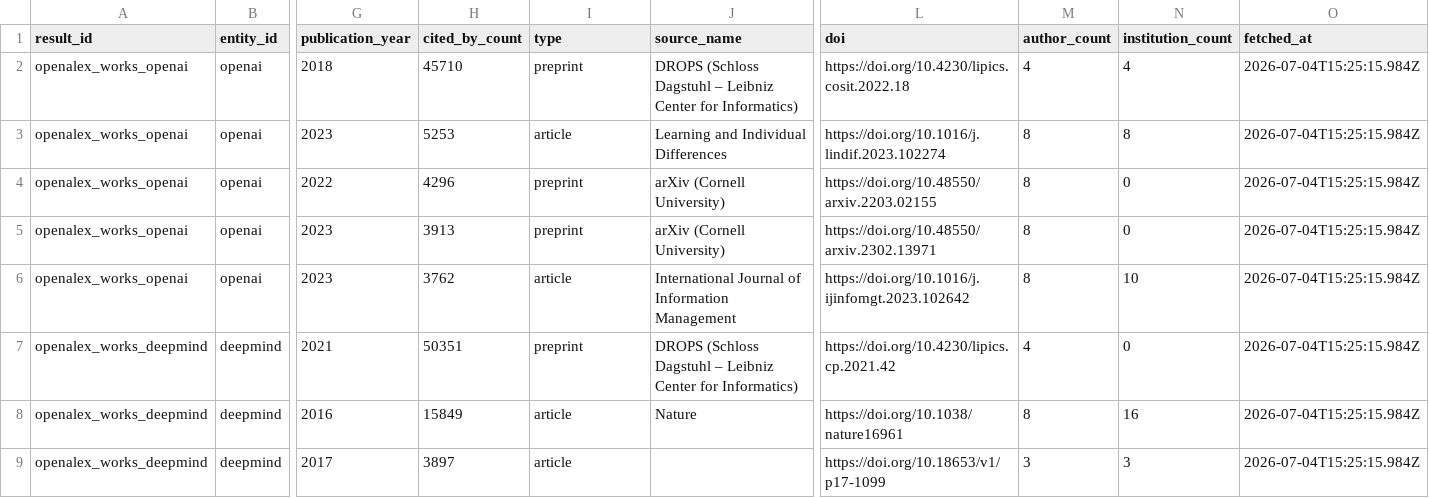
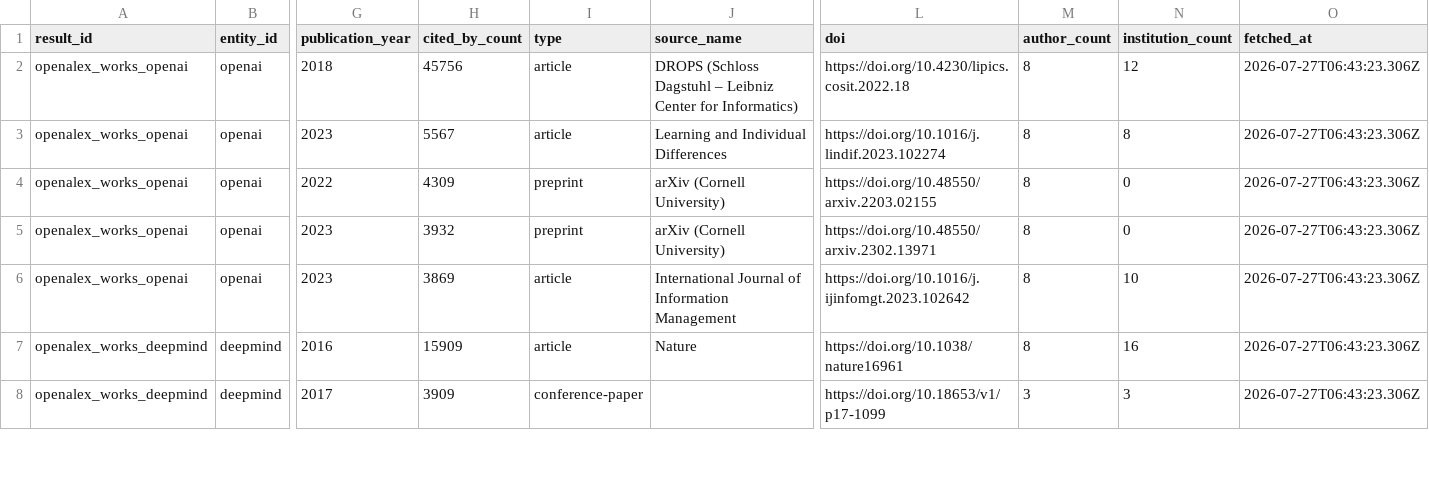
Before and after one commit to Coooder-Crypto/ai-capital, a CSV file: data/exports/openalex-works.csv, drawn as a sheet; only a part is shown, gaps mark what is left out; removed rows and columns are numbered as before the commit, all else as after; rows hold the shown columns only; the diff covers the shown part only; the diff names each change by its address in the sheet, - before the commit and + after, or states it on an @@ line.

```diff
--- a/data/exports/openalex-works.csv
+++ b/data/exports/openalex-works.csv
-H2 (cited_by_count): 45710
+H2 (cited_by_count): 45756
-I2 (type): preprint
+I2 (type): article
-M2 (author_count): 4
+M2 (author_count): 8
-N2 (institution_count): 4
+N2 (institution_count): 12
-O2:O6 (fetched_at): 2026-07-04T15:25:15.984Z
+O2:O6 (fetched_at): 2026-07-27T06:43:23.306Z
-H3 (cited_by_count): 5253
+H3 (cited_by_count): 5567
-H4 (cited_by_count): 4296
+H4 (cited_by_count): 4309
-H5 (cited_by_count): 3913
+H5 (cited_by_count): 3932
-H6 (cited_by_count): 3762
+H6 (cited_by_count): 3869
-row 7: openalex_works_deepmind | deepmind | 2021 | 50351 | preprint | DROPS (Schloss Dagstuhl – Leibniz Center for Informatics) | https://doi.org/10.4230/lipics.cp.2021.42 | 4 | 0 | 2026-07-04T15:25:15.984Z
-H7 (cited_by_count): 15849
+H7 (cited_by_count): 15909
-O7:O8 (fetched_at): 2026-07-04T15:25:15.984Z
+O7:O8 (fetched_at): 2026-07-27T06:43:23.306Z
-H8 (cited_by_count): 3897
+H8 (cited_by_count): 3909
-I8 (type): article
+I8 (type): conference-paper
```
Also changed, not shown: 1 added row and 19 edited cells elsewhere in this file, data/exports/candidate-snapshot-archives.csv, data/exports/extraction-records.csv, 23 other files.
